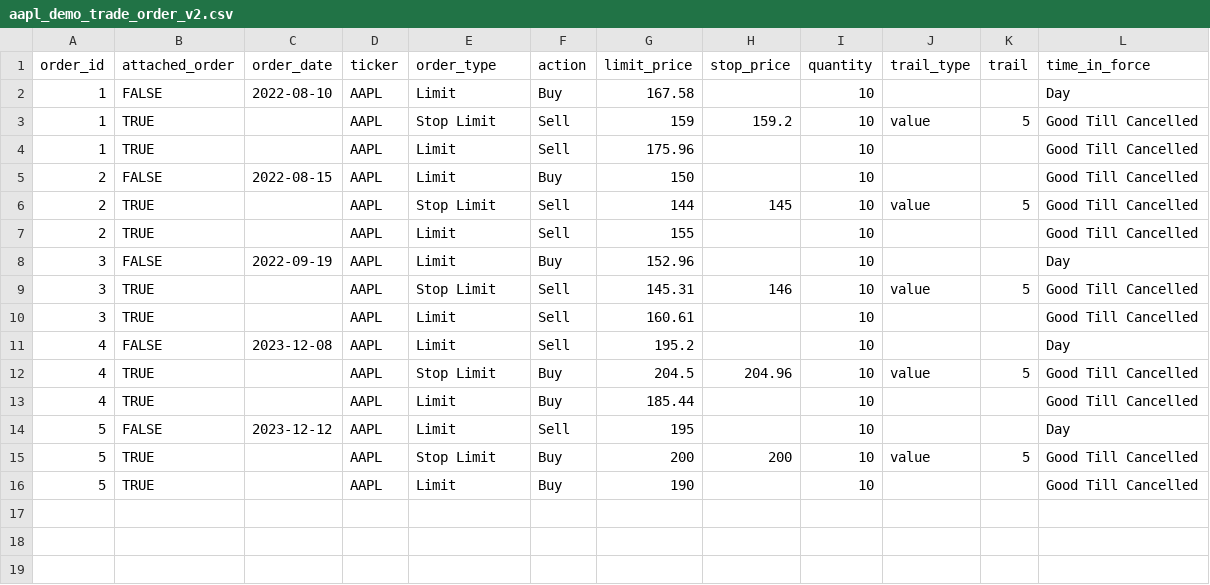
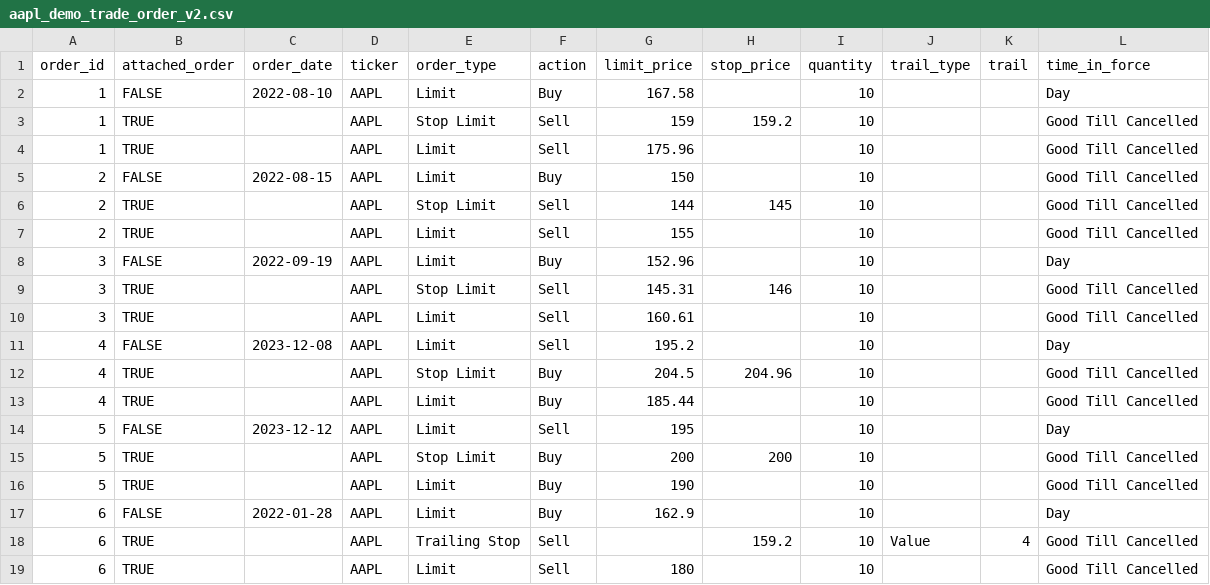
Before and after one commit to soonann1207/backtest, a CSV file: src/data_store/order_input/aapl_demo_trade_order_v2.csv, drawn as a sheet.

Commit message:
added trailing stop orders

```diff
--- a/src/data_store/order_input/aapl_demo_trade_order_v2.csv
+++ b/src/data_store/order_input/aapl_demo_trade_order_v2.csv
@@ -2,15 +2,18 @@ order_id,attached_order,order_date,ticker,order_type,action,limit_price,stop_pri
 1,FALSE,2022-08-10,AAPL,Limit,Buy,167.58,,10,,,Day
-1,TRUE,,AAPL,Stop Limit,Sell,159,159.2,10,value,5,Good Till Cancelled
+1,TRUE,,AAPL,Stop Limit,Sell,159,159.2,10,,,Good Till Cancelled
 1,TRUE,,AAPL,Limit,Sell,175.96,,10,,,Good Till Cancelled
 2,FALSE,2022-08-15,AAPL,Limit,Buy,150,,10,,,Good Till Cancelled
-2,TRUE,,AAPL,Stop Limit,Sell,144,145,10,value,5,Good Till Cancelled
+2,TRUE,,AAPL,Stop Limit,Sell,144,145,10,,,Good Till Cancelled
 2,TRUE,,AAPL,Limit,Sell,155,,10,,,Good Till Cancelled
 3,FALSE,2022-09-19,AAPL,Limit,Buy,152.96,,10,,,Day
-3,TRUE,,AAPL,Stop Limit,Sell,145.31,146,10,value,5,Good Till Cancelled
+3,TRUE,,AAPL,Stop Limit,Sell,145.31,146,10,,,Good Till Cancelled
 3,TRUE,,AAPL,Limit,Sell,160.61,,10,,,Good Till Cancelled
 4,FALSE,2023-12-08,AAPL,Limit,Sell,195.2,,10,,,Day
-4,TRUE,,AAPL,Stop Limit,Buy,204.5,204.96,10,value,5,Good Till Cancelled
+4,TRUE,,AAPL,Stop Limit,Buy,204.5,204.96,10,,,Good Till Cancelled
 4,TRUE,,AAPL,Limit,Buy,185.44,,10,,,Good Till Cancelled
 5,FALSE,2023-12-12,AAPL,Limit,Sell,195,,10,,,Day
-5,TRUE,,AAPL,Stop Limit,Buy,200,200,10,value,5,Good Till Cancelled
+5,TRUE,,AAPL,Stop Limit,Buy,200,200,10,,,Good Till Cancelled
 5,TRUE,,AAPL,Limit,Buy,190,,10,,,Good Till Cancelled
+6,FALSE,2022-01-28,AAPL,Limit,Buy,162.9,,10,,,Day
+6,TRUE,,AAPL,Trailing Stop,Sell,,159.2,10,Value,4,Good Till Cancelled
+6,TRUE,,AAPL,Limit,Sell,180,,10,,,Good Till Cancelled
```
Also changed, not shown: 4 other files.
